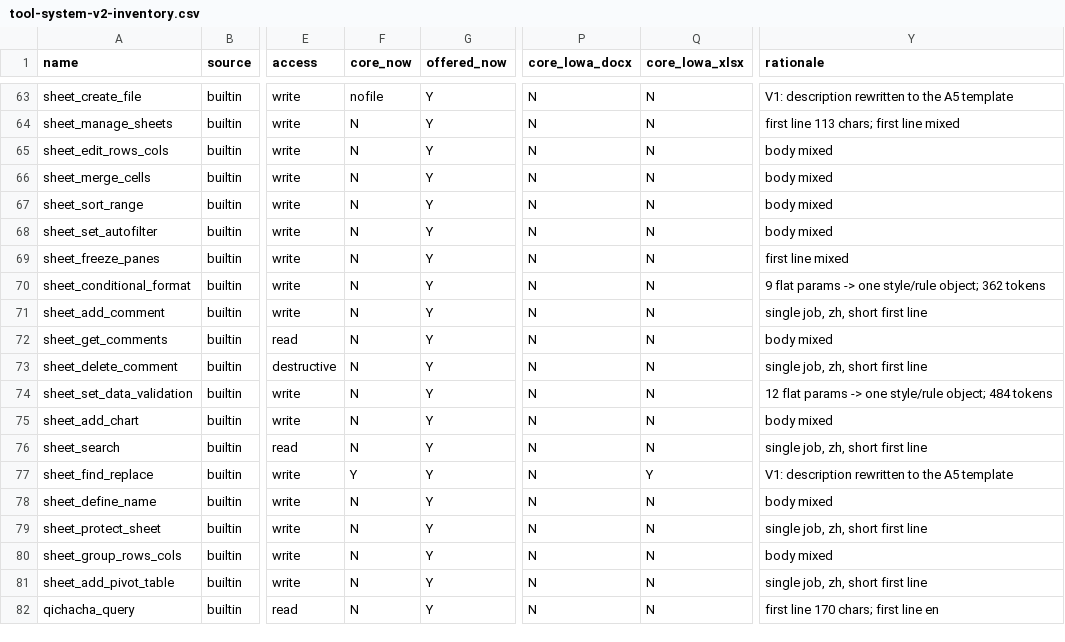
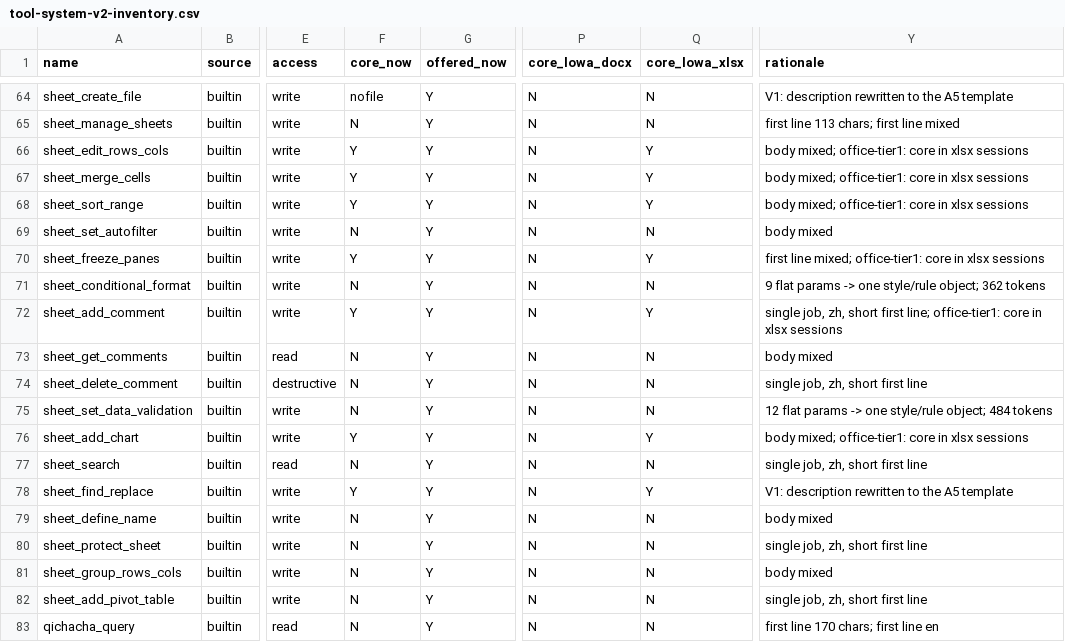
Before and after one commit to AI-WorkDeck/aiworkdeck, a CSV file: docs/plans/tool-system-v2-inventory.csv, drawn as a sheet; only a part is shown, gaps mark what is left out; addresses are those after the commit; the diff covers the shown part only; the diff names each change by its address in the sheet, - before the commit and + after, or states it on an @@ line.

```diff
--- a/docs/plans/tool-system-v2-inventory.csv
+++ b/docs/plans/tool-system-v2-inventory.csv
-F66:F68 (core_now): N
+F66:F68 (core_now): Y
-Q66:Q68 (core_lowa_xlsx): N
+Q66:Q68 (core_lowa_xlsx): Y
-Y66:Y68 (rationale): body mixed
+Y66:Y68 (rationale): body mixed; office-tier1: core in xlsx sessions
-F70 (core_now): N
+F70 (core_now): Y
-Q70 (core_lowa_xlsx): N
+Q70 (core_lowa_xlsx): Y
-Y70 (rationale): first line mixed
+Y70 (rationale): first line mixed; office-tier1: core in xlsx sessions
-F72 (core_now): N
+F72 (core_now): Y
-Q72 (core_lowa_xlsx): N
+Q72 (core_lowa_xlsx): Y
-Y72 (rationale): …short first line
+Y72 (rationale): …short first line; office-tier1: core in xlsx sessions
-F76 (core_now): N
+F76 (core_now): Y
-Q76 (core_lowa_xlsx): N
+Q76 (core_lowa_xlsx): Y
-Y76 (rationale): body mixed
+Y76 (rationale): body mixed; office-tier1: core in xlsx sessions
```
Also changed, not shown: 1 added row and 25 edited cells elsewhere in this file, 28 other files.
